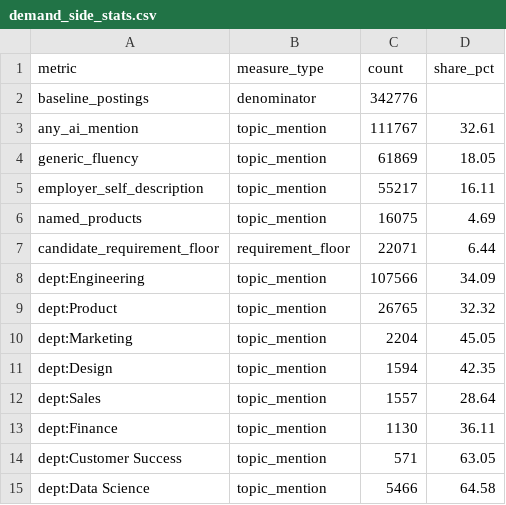
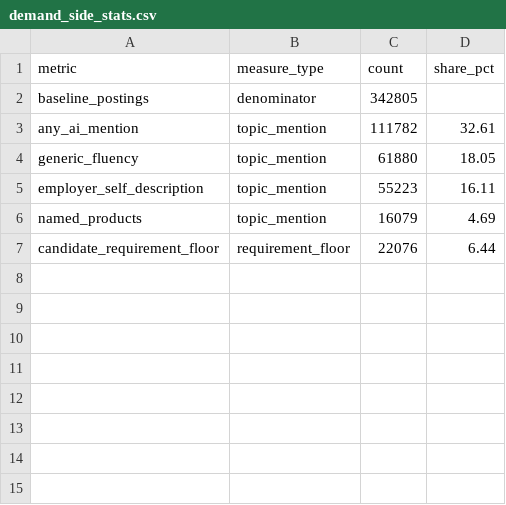
Before and after one commit to chiefastro/skillenai-notebooks, a CSV file: ai-skills-on-cvs/demand_side_stats.csv, drawn as a sheet.

```diff
--- a/ai-skills-on-cvs/demand_side_stats.csv
+++ b/ai-skills-on-cvs/demand_side_stats.csv
@@ -1,15 +1,7 @@
 metric,measure_type,count,share_pct
-baseline_postings,denominator,342776,
-any_ai_mention,topic_mention,111767,32.61
-generic_fluency,topic_mention,61869,18.05
-employer_self_description,topic_mention,55217,16.11
-named_products,topic_mention,16075,4.69
-candidate_requirement_floor,requirement_floor,22071,6.44
-dept:Engineering,topic_mention,107566,34.09
-dept:Product,topic_mention,26765,32.32
-dept:Marketing,topic_mention,2204,45.05
-dept:Design,topic_mention,1594,42.35
-dept:Sales,topic_mention,1557,28.64
-dept:Finance,topic_mention,1130,36.11
-dept:Customer Success,topic_mention,571,63.05
-dept:Data Science,topic_mention,5466,64.58
+baseline_postings,denominator,342805,
+any_ai_mention,topic_mention,111782,32.61
+generic_fluency,topic_mention,61880,18.05
+employer_self_description,topic_mention,55223,16.11
+named_products,topic_mention,16079,4.69
+candidate_requirement_floor,requirement_floor,22076,6.44
```
Also changed, not shown: 5 other files.
